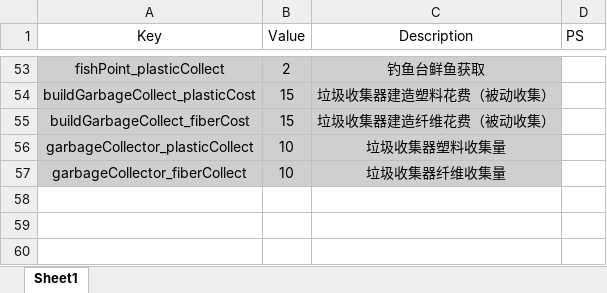
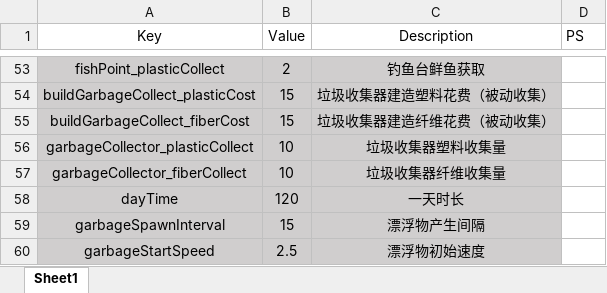
Before and after one commit to OldMoM/IsolatedIsland_repo, an Excel workbook: Assets/StreamingAssets/InteractConfig.xlsx, sheet Sheet1, drawn as a sheet; only a part is shown, gaps mark what is left out; values as stored, in another font and other column widths than the file's, no borders; the diff names each change by its address in the sheet, - before the commit and + after, or states it on an @@ line.

Commit message:
绑定数值
见InteractConfig.xlsx

```diff
--- a/Assets/StreamingAssets/InteractConfig.xlsx (sheet Sheet1)
+++ b/Assets/StreamingAssets/InteractConfig.xlsx (sheet Sheet1)
+row 58: dayTime | 120 | 一天时长
+row 59: garbageSpawnInterval | 15 | 漂浮物产生间隔
+row 60: garbageStartSpeed | 2.5 | 漂浮物初始速度
```
Also changed, not shown: 5 other files.
